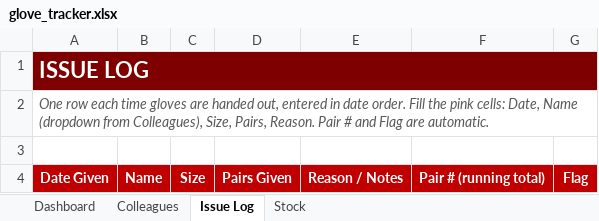
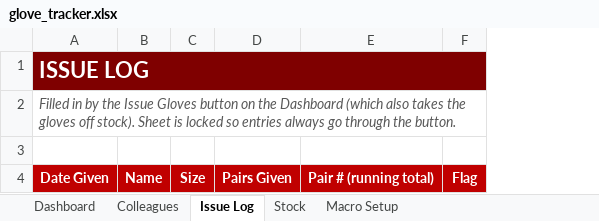
Before and after one commit to DarshanNarasimhaMurthy-Portfolio/claud, an Excel workbook: glove_tracker.xlsx, sheet Issue Log, drawn as a sheet; values as stored, in another font and other column widths than the file's, no borders; conditional formats not drawn; the diff names each change by its address in the sheet, - before the commit and + after, or states it on an @@ line.

```diff
--- a/glove_tracker.xlsx (sheet Issue Log)
+++ b/glove_tracker.xlsx (sheet Issue Log)
+sheet tab: Macro Setup
-column E, row 4: Reason / Notes
-A2: One row each time gloves are handed out, entered in date order. Fill the pink cells: Date, Name (dropdown from Colleagues), Size, Pairs, Reason. Pair # and Flag are automatic.
+A2: Filled in by the Issue Gloves button on the Dashboard (which also takes the gloves off stock). Sheet is locked so entries always go through the button.
```
Also changed, not shown: sheet Dashboard, sheet Stock, sheet Colleagues, formulas that keep their value, charts or pictures, 2 other files.
